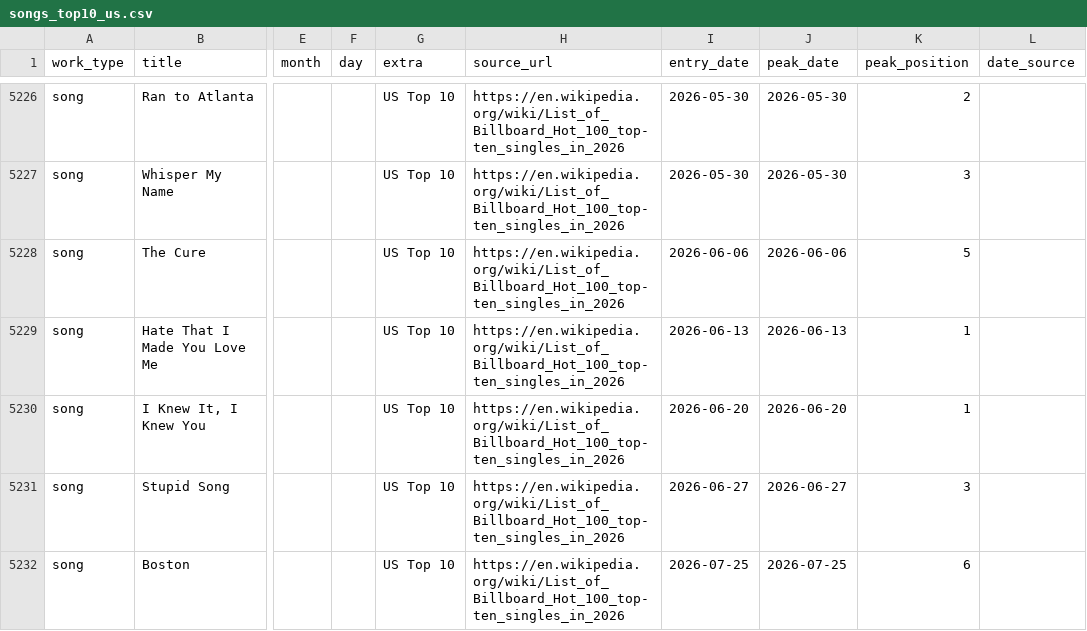
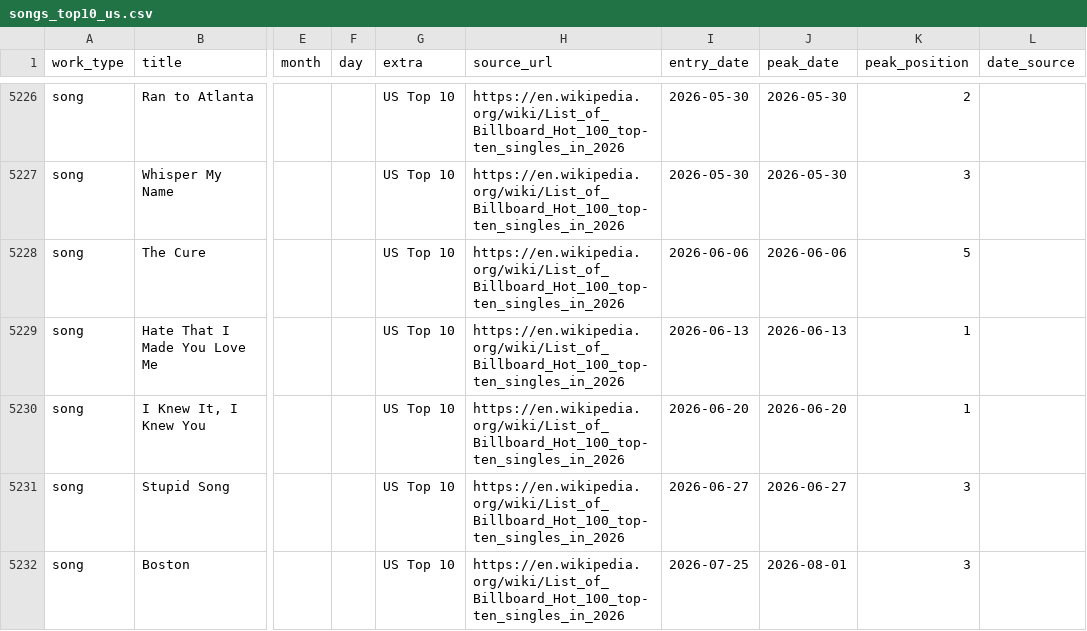
Before and after one commit to 66fishmarket-droid/STRUMOTDSeedGen, a CSV file: data/songs_top10_us.csv, drawn as a sheet; only a part is shown, gaps mark what is left out; the diff names each change by its address in the sheet, - before the commit and + after, or states it on an @@ line.

```diff
--- a/data/songs_top10_us.csv
+++ b/data/songs_top10_us.csv
-J5232 (peak_date): 2026-07-25
+J5232 (peak_date): 2026-08-01
-K5232 (peak_position): 6
+K5232 (peak_position): 3
```
Also changed, not shown: 2 other files.
